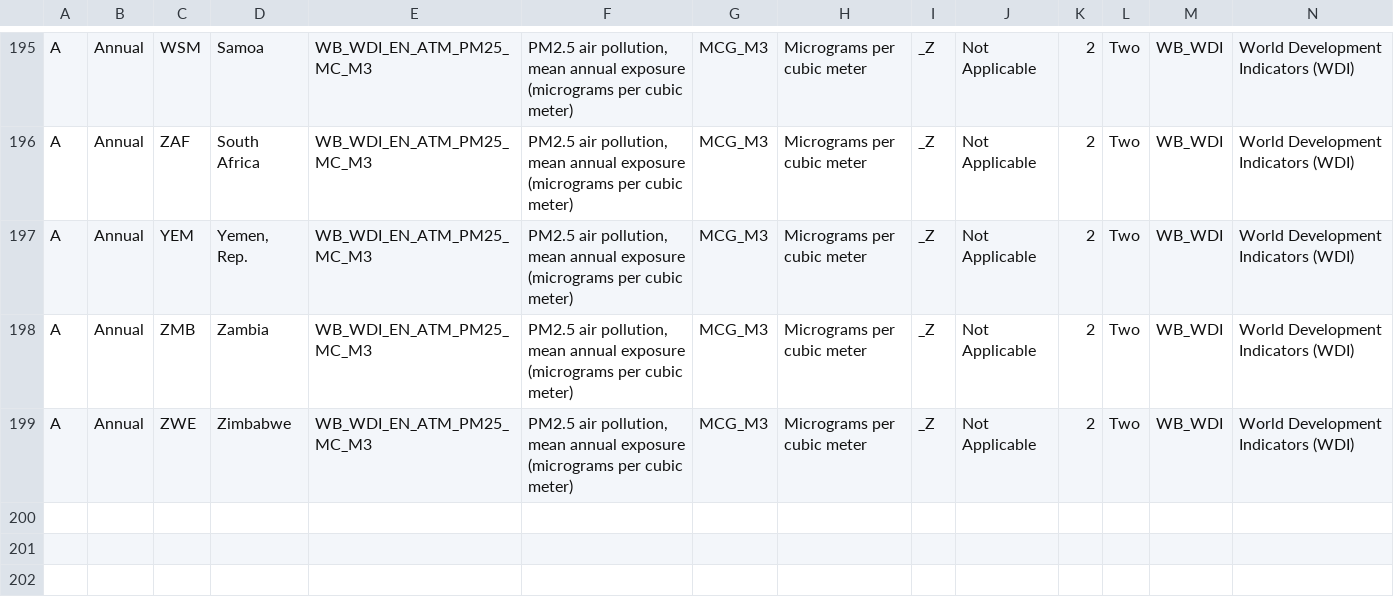
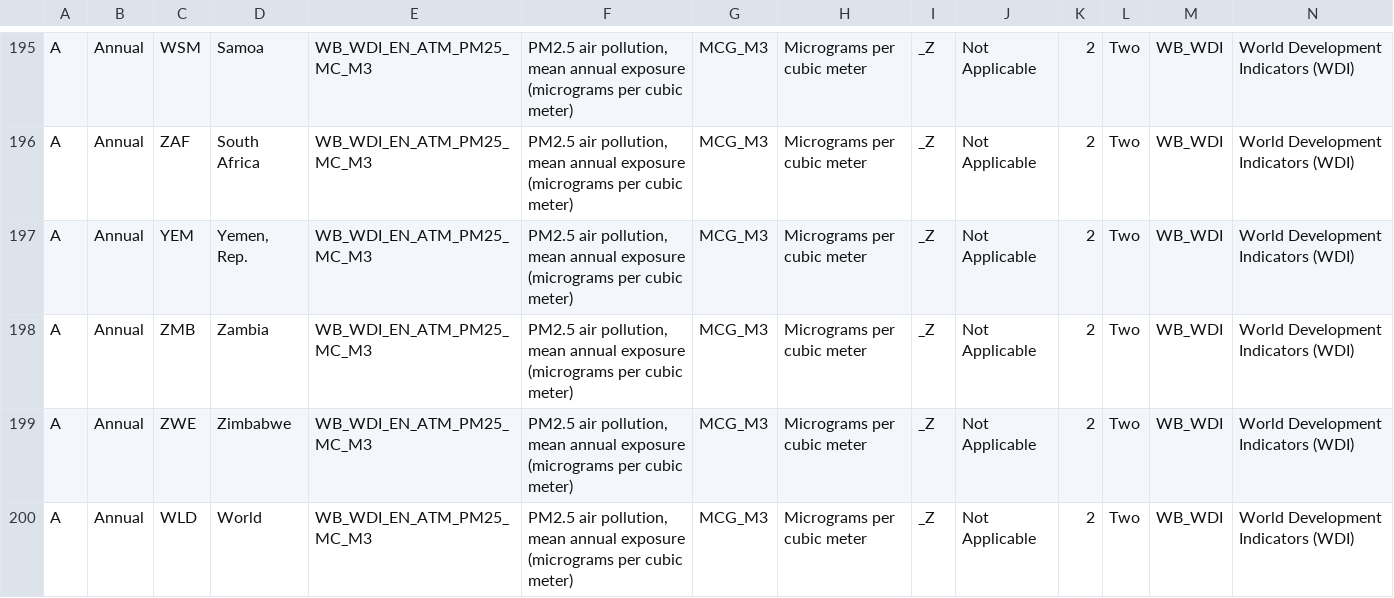
Before and after one commit to hoangnv63/DSDV-Airconomics, a CSV file: data/pm25.csv, drawn as a sheet; only a part is shown, gaps mark what is left out; rows hold the shown columns only; the diff names each change by its address in the sheet, - before the commit and + after, or states it on an @@ line.

```diff
--- a/data/pm25.csv
+++ b/data/pm25.csv
+row 200: A | Annual | WLD | World | WB_WDI_EN_ATM_PM25_MC_M3 | PM2.5 air pollution, mean annual exposure (micrograms per cubic meter) | MCG_M3 | Micrograms per cubic meter | _Z | Not Applicable | 2 | Two | WB_WDI | World Development Indicators (WDI)
```
Also changed, not shown: data/gdp.csv, data/population.csv, 2 other files.
